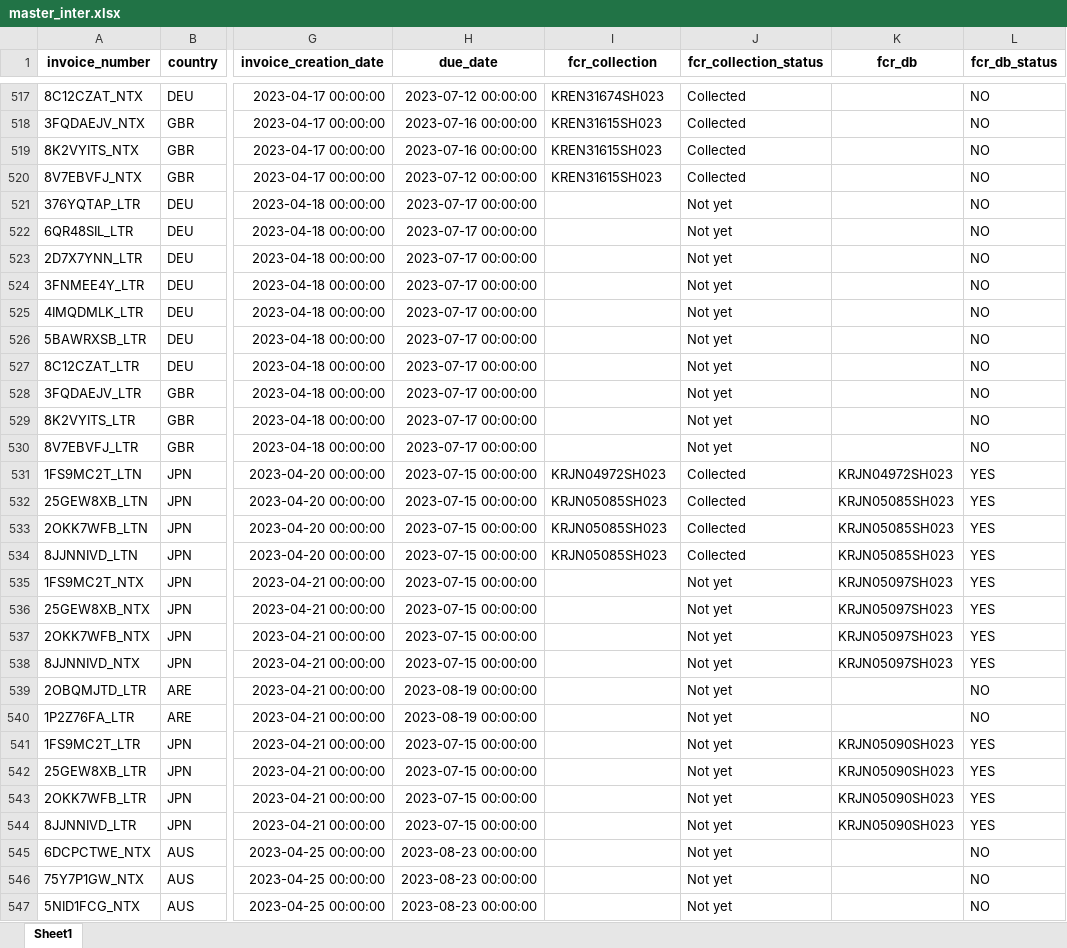
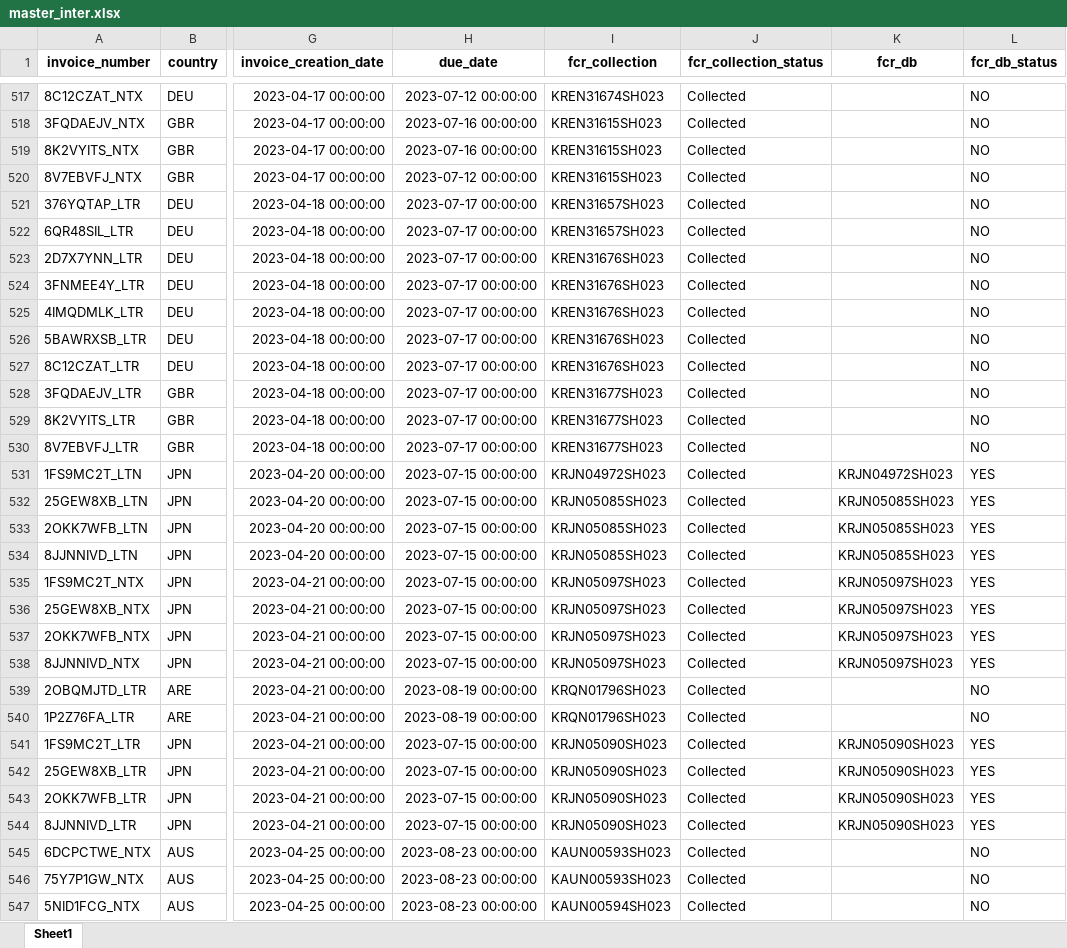
Before and after one commit to duy612/yes4all_invoice, an Excel workbook: master_inter.xlsx, sheet Sheet1, drawn as a sheet; only a part is shown, gaps mark what is left out; values as stored, in another font and other column widths than the file's, no borders; the diff covers the shown part only; the diff names each change by its address in the sheet, - before the commit and + after, or states it on an @@ line.

```diff
--- a/master_inter.xlsx (sheet Sheet1)
+++ b/master_inter.xlsx (sheet Sheet1)
-I521:I522 (fcr_collection): (empty)
+I521:I522 (fcr_collection): KREN31657SH023
-J521:J530 (fcr_collection_status): Not yet
+J521:J530 (fcr_collection_status): Collected
-I523:I527 (fcr_collection): (empty)
+I523:I527 (fcr_collection): KREN31676SH023
-I528:I530 (fcr_collection): (empty)
+I528:I530 (fcr_collection): KREN31677SH023
-I535:I538 (fcr_collection): (empty)
+I535:I538 (fcr_collection): KRJN05097SH023
-J535:J547 (fcr_collection_status): Not yet
+J535:J547 (fcr_collection_status): Collected
-I539:I540 (fcr_collection): (empty)
+I539:I540 (fcr_collection): KRQN01796SH023
-I541:I544 (fcr_collection): (empty)
+I541:I544 (fcr_collection): KRJN05090SH023
-I545:I546 (fcr_collection): (empty)
+I545:I546 (fcr_collection): KAUN00593SH023
-I547 (fcr_collection): (empty)
+I547 (fcr_collection): KAUN00594SH023
```
Also changed, not shown: 128 edited cells elsewhere in this sheet, master_usa.xlsx, mirror.xlsx, 1 other file.
